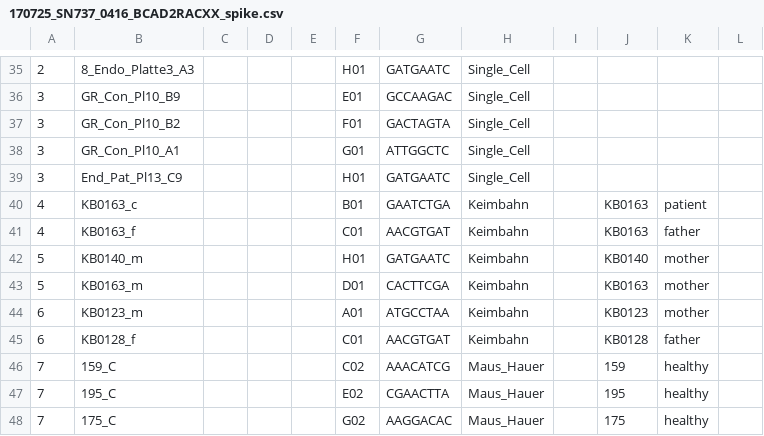
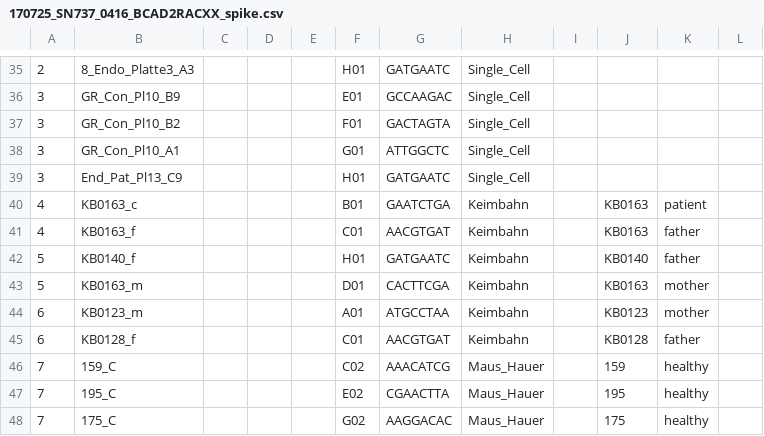
Before and after one commit to sjanssen2/spike, a CSV file: data/samplesheets/170725_SN737_0416_BCAD2RACXX_spike.csv, drawn as a sheet; only a part is shown, gaps mark what is left out; the diff names each change by its address in the sheet, - before the commit and + after, or states it on an @@ line.

Commit message:
KB0140: parents are swapped

```diff
--- a/data/samplesheets/170725_SN737_0416_BCAD2RACXX_spike.csv
+++ b/data/samplesheets/170725_SN737_0416_BCAD2RACXX_spike.csv
-B42: KB0140_m
+B42: KB0140_f
-K42: mother
+K42: father
```
